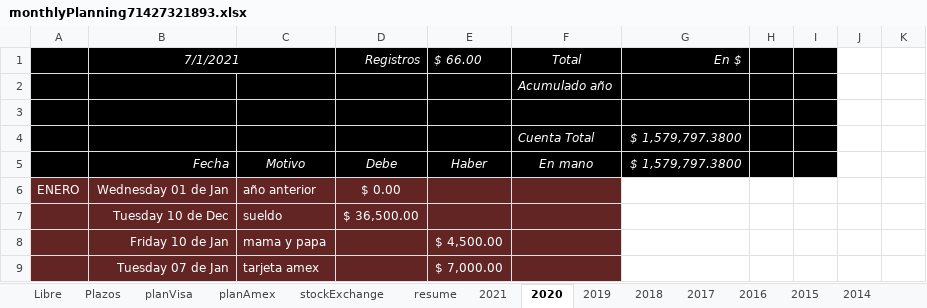
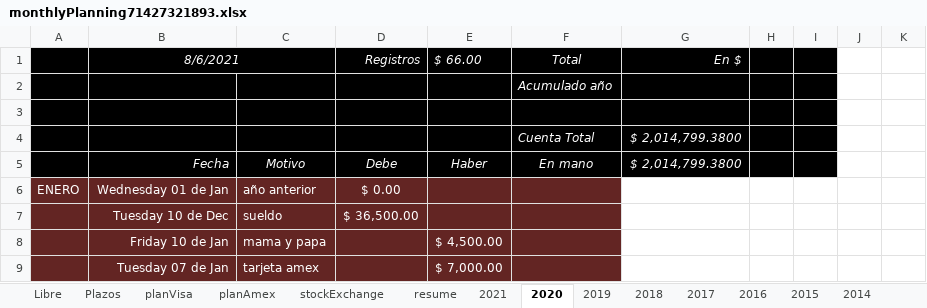
Before and after one commit to andresGitDev/private, an Excel workbook: personalAccounts/monthlyPlanning71427321893.xlsx, sheet 2020, drawn as a sheet; only a part is shown; values as stored, in another font and other column widths than the file's, no borders; charts and pictures and conditional formats not drawn; the diff names each change by its address in the sheet, - before the commit and + after, or states it on an @@ line.

```diff
--- a/personalAccounts/monthlyPlanning71427321893.xlsx (sheet 2020)
+++ b/personalAccounts/monthlyPlanning71427321893.xlsx (sheet 2020)
-B1: 7/1/2021
+B1: 8/6/2021
-G4:G5 (En $): $ 1,579,797.3800
+G4:G5 (En $): $ 2,014,799.3800
```
Also changed, not shown: sheet resume, sheet planVisa, sheet stockExchange, sheet Libre, sheet planAmex, sheet 2021, 14 more sheets, formulas that keep their value, charts or pictures.
